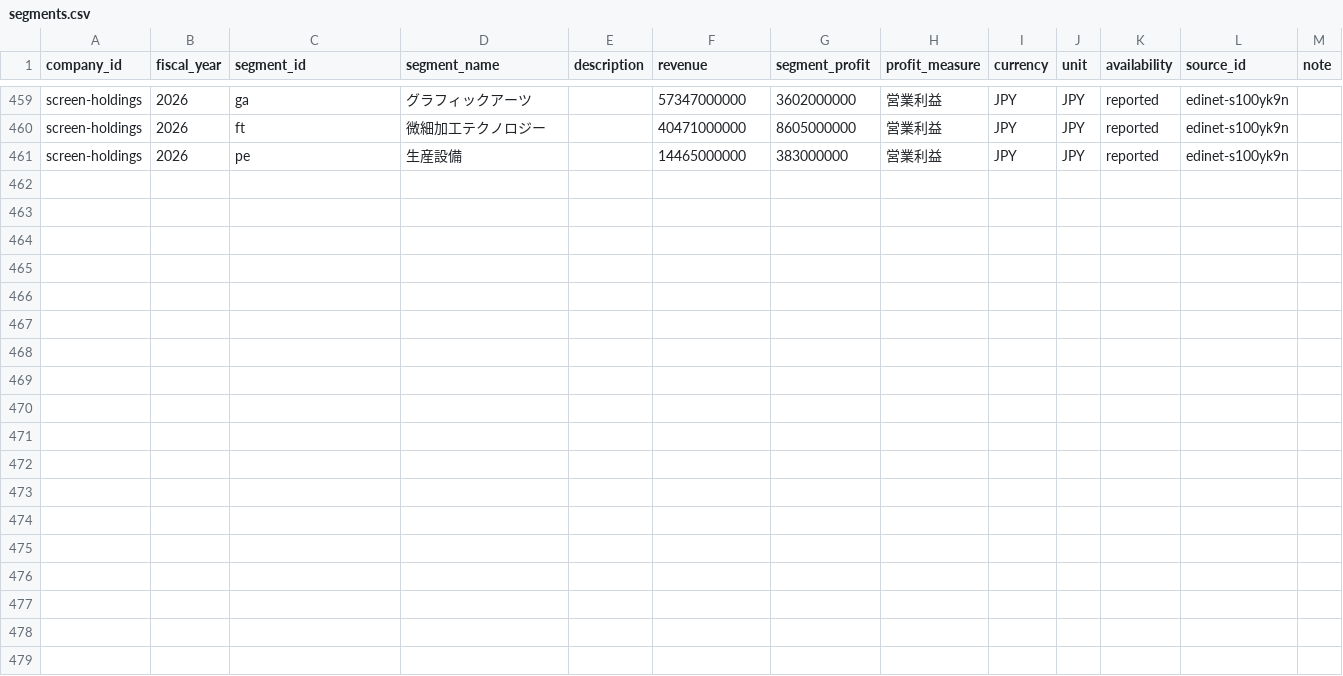
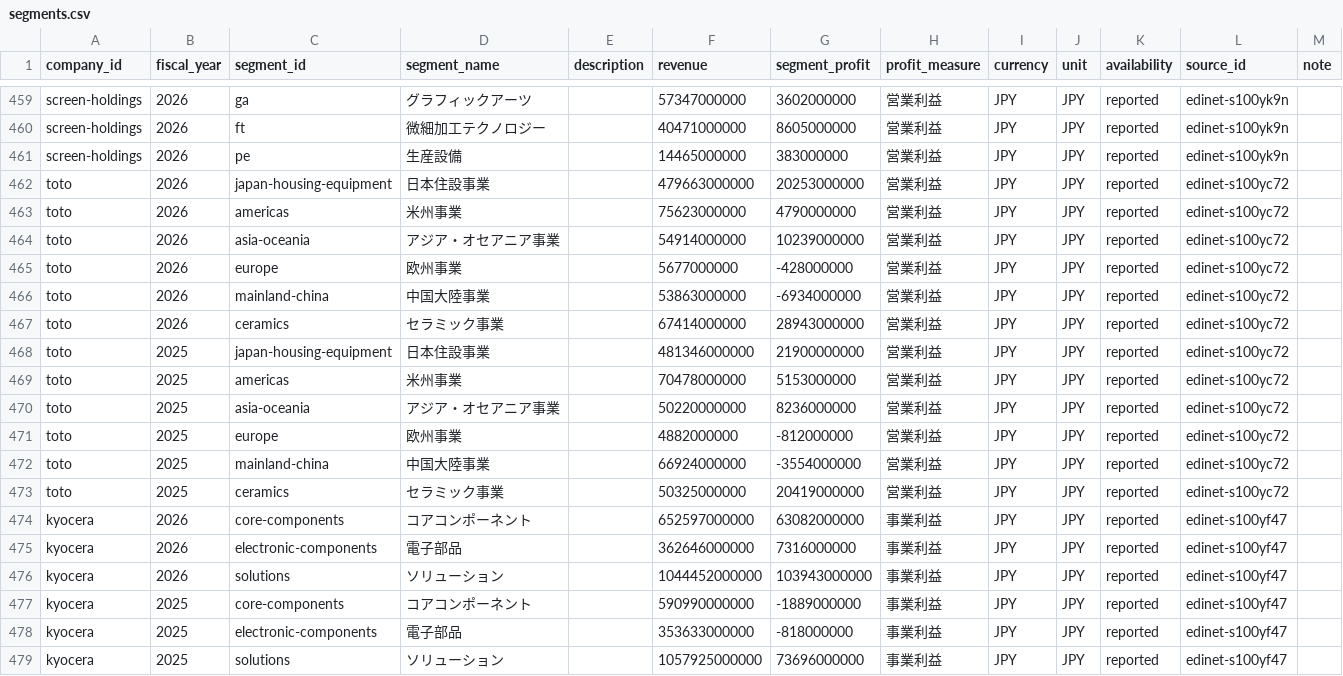
Before and after one commit to BIG-A-K/it-recruit-analysis, a CSV file: data/segments.csv, drawn as a sheet; only a part is shown, gaps mark what is left out.

Commit message:
feat(data): TOTO・京セラ・東芝を追加しLINEヤフーを2026年3月期へ更新
新規3社（法定開示ベース）:
- TOTO: 有報S100YC72から売上・キャッシュフロー・従業員数・セグメント別業績（日本住設・米州・アジア・欧州・中国・セラミック）を追加。住宅設備業界を新設
- 京セラ: 有報S100YF47から売上・営業利益・CF・従業員数・セグメント別業績（コアコンポーネント・電子部品・ソリューション）を追加
- 東芝: IR決算資料から売上・営業損益・CF・従業員数を追加（非上場のため法人番号・証券コードは空）

LINEヤフー刷新:
- 有報S100YBXD（2026年3月期第31期）へ対応し、組織再編に伴うセグメント再表示の注記と従業員数推移を追加
- 新卒募集要項を2027年度へ更新し職種別の基準給与表を再構成
- EmploymentOverview に workplace 上書きpropsを追加し、記事から職種別勤務地を提示

正規化ルール:
- normalize.py に toto(JGAAP)・kyocera(IFRS) の当座資産ルールとセグメント定義を追加
- mercari の流動資産/負債へ element_id/context_id の根拠を補記

```diff
--- a/data/segments.csv
+++ b/data/segments.csv
@@ -461 +461,19 @@ screen-holdings,2026,ft,微細加工テクノロジー,,40471000000,8605000000,
 screen-holdings,2026,pe,生産設備,,14465000000,383000000,営業利益,JPY,JPY,reported,edinet-s100yk9n,
+toto,2026,japan-housing-equipment,日本住設事業,,479663000000,20253000000,営業利益,JPY,JPY,reported,edinet-s100yc72,
+toto,2026,americas,米州事業,,75623000000,4790000000,営業利益,JPY,JPY,reported,edinet-s100yc72,
+toto,2026,asia-oceania,アジア・オセアニア事業,,54914000000,10239000000,営業利益,JPY,JPY,reported,edinet-s100yc72,
+toto,2026,europe,欧州事業,,5677000000,-428000000,営業利益,JPY,JPY,reported,edinet-s100yc72,
+toto,2026,mainland-china,中国大陸事業,,53863000000,-6934000000,営業利益,JPY,JPY,reported,edinet-s100yc72,
+toto,2026,ceramics,セラミック事業,,67414000000,28943000000,営業利益,JPY,JPY,reported,edinet-s100yc72,
+toto,2025,japan-housing-equipment,日本住設事業,,481346000000,21900000000,営業利益,JPY,JPY,reported,edinet-s100yc72,
+toto,2025,americas,米州事業,,70478000000,5153000000,営業利益,JPY,JPY,reported,edinet-s100yc72,
+toto,2025,asia-oceania,アジア・オセアニア事業,,50220000000,8236000000,営業利益,JPY,JPY,reported,edinet-s100yc72,
+toto,2025,europe,欧州事業,,4882000000,-812000000,営業利益,JPY,JPY,reported,edinet-s100yc72,
+toto,2025,mainland-china,中国大陸事業,,66924000000,-3554000000,営業利益,JPY,JPY,reported,edinet-s100yc72,
+toto,2025,ceramics,セラミック事業,,50325000000,20419000000,営業利益,JPY,JPY,reported,edinet-s100yc72,
+kyocera,2026,core-components,コアコンポーネント,,652597000000,63082000000,事業利益,JPY,JPY,reported,edinet-s100yf47,
+kyocera,2026,electronic-components,電子部品,,362646000000,7316000000,事業利益,JPY,JPY,reported,edinet-s100yf47,
+kyocera,2026,solutions,ソリューション,,1044452000000,103943000000,事業利益,JPY,JPY,reported,edinet-s100yf47,
+kyocera,2025,core-components,コアコンポーネント,,590990000000,-1889000000,事業利益,JPY,JPY,reported,edinet-s100yf47,
+kyocera,2025,electronic-components,電子部品,,353633000000,-818000000,事業利益,JPY,JPY,reported,edinet-s100yf47,
+kyocera,2025,solutions,ソリューション,,1057925000000,73696000000,事業利益,JPY,JPY,reported,edinet-s100yf47,
```
Also changed, not shown: data/companies.csv, data/company_annotations.csv, 11 other files.
